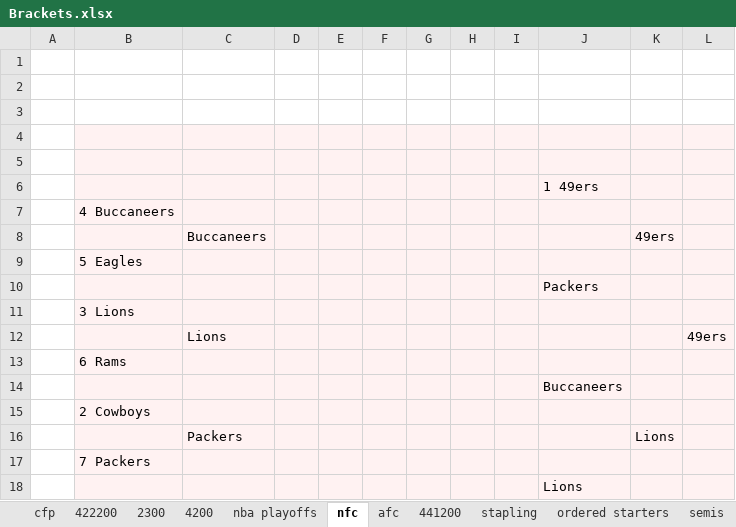
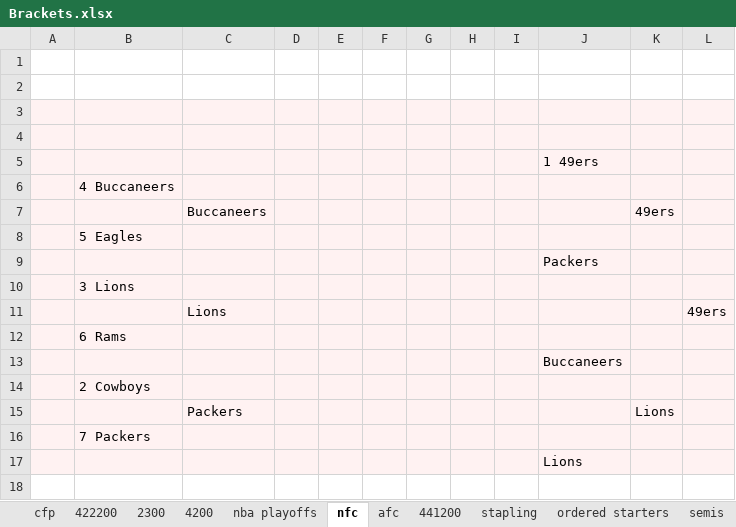
Before and after one commit to leofried/thesis, an Excel workbook: thesis-tex/excels/Brackets.xlsx, sheet nfc, drawn as a sheet; values as stored, in another font and other column widths than the file's, no borders; removed rows and columns are numbered as before the commit, all else as after; the diff names each change by its address in the sheet, - before the commit and + after, or states it on an @@ line.

```diff
--- a/thesis-tex/excels/Brackets.xlsx (sheet nfc)
+++ b/thesis-tex/excels/Brackets.xlsx (sheet nfc)
-A3:L3 fill: none
+A3:L3 fill: #FFF2F2
-A4 fill: none
+A4 fill: #FFF2F2
-row 5: (empty)
-A5:A17 fill: none
+A5:A17 fill: #FFF2F2
```
Also changed, not shown: 3 other files.
